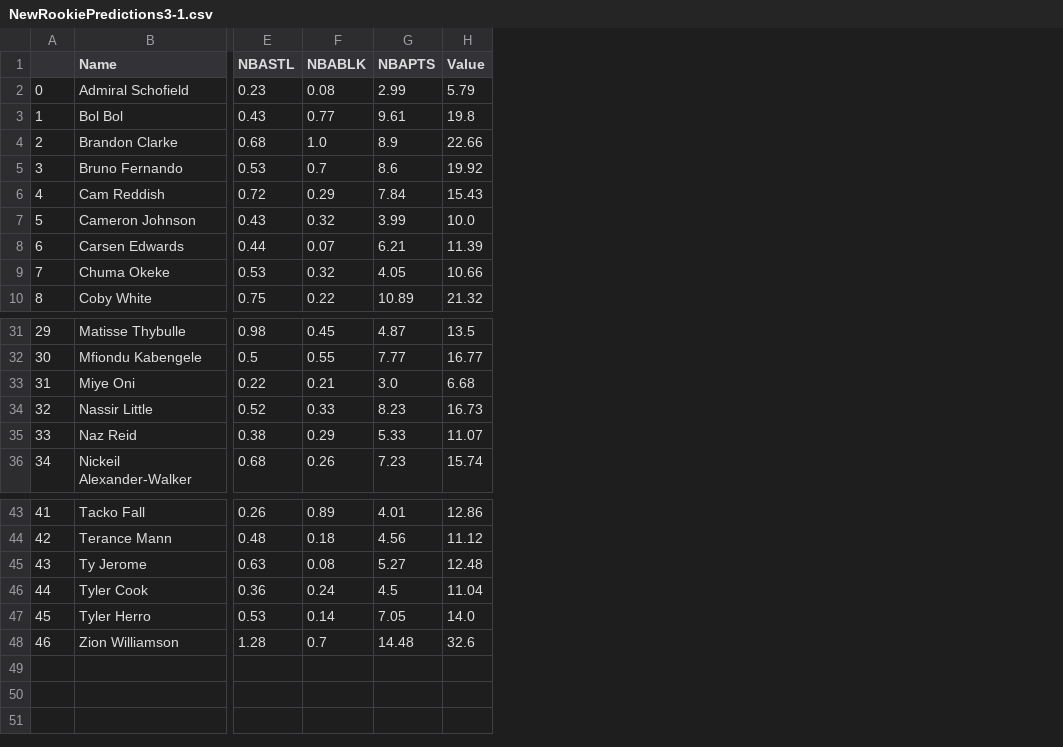
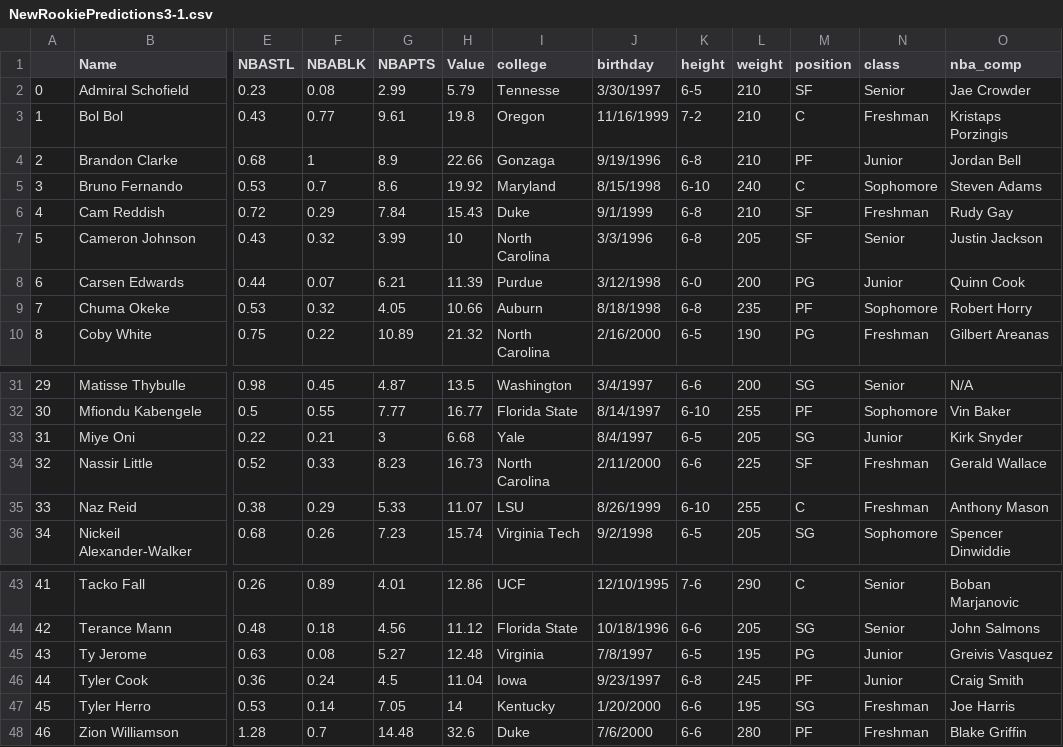
Before and after one commit to cc506/NBADrafteesAnalysis, a CSV file: data/NewRookiePredictions3-1.csv, drawn as a sheet; only a part is shown, gaps mark what is left out; the diff names each change by its address in the sheet, - before the commit and + after, or states it on an @@ line.

Commit message:
Updated Predictions with player info

```diff
--- a/data/NewRookiePredictions3-1.csv
+++ b/data/NewRookiePredictions3-1.csv
+column I (college), rows 2-10: Tennesse | Oregon | Gonzaga | Maryland | Duke | North Carolina | Purdue | Auburn | North Carolina; rows 31-36: Washington | Florida State | Yale | North Carolina | LSU | Virginia Tech; rows 43-48: UCF | Florida State | Virginia | Iowa | Kentucky | Duke
+column J (birthday), rows 2-10: 3/30/1997 | 11/16/1999 | 9/19/1996 | 8/15/1998 | 9/1/1999 | 3/3/1996 | 3/12/1998 | 8/18/1998 | 2/16/2000; rows 31-36: 3/4/1997 | 8/14/1997 | 8/4/1997 | 2/11/2000 | 8/26/1999 | 9/2/1998; rows 43-48: 12/10/1995 | 10/18/1996 | 7/8/1997 | 9/23/1997 | 1/20/2000 | 7/6/2000
+column K (height), rows 2-10: 6-5 | 7-2 | 6-8 | 6-10 | 6-8 | 6-8 | 6-0 | 6-8 | 6-5; rows 31-36: 6-6 | 6-10 | 6-5 | 6-6 | 6-10 | 6-5; rows 43-48: 7-6 | 6-6 | 6-5 | 6-8 | 6-6 | 6-6
+column L (weight), rows 2-10: 210 | 210 | 210 | 240 | 210 | 205 | 200 | 235 | 190; rows 31-36: 200 | 255 | 205 | 225 | 255 | 205; rows 43-48: 290 | 205 | 195 | 245 | 195 | 280
+column M (position), rows 2-10: SF | C | PF | C | SF | SF | PG | PF | PG; rows 31-36: SG | PF | SG | SF | C | SG; rows 43-48: C | SG | PG | PF | SG | PF
+column N (class), rows 2-10: Senior | Freshman | Junior | Sophomore | Freshman | Senior | Junior | Sophomore | Freshman; rows 31-36: Senior | Sophomore | Junior | Freshman | Freshman | Sophomore; rows 43-48: Senior | Senior | Junior | Junior | Freshman | Freshman
+column O (nba_comp), rows 2-10: Jae Crowder | Kristaps Porzingis | Jordan Bell | Steven Adams | Rudy Gay | Justin Jackson | Quinn Cook | Robert Horry | Gilbert Areanas; rows 31-36: N/A | Vin Baker | Kirk Snyder | Gerald Wallace | Anthony Mason | Spencer Dinwiddie; rows 43-48: Boban Marjanovic | John Salmons | Greivis Vasquez | Craig Smith | Joe Harris | Blake Griffin
-F4 (NBABLK): 1.0
+F4 (NBABLK): 1
-H7 (Value): 10.0
+H7 (Value): 10
-G33 (NBAPTS): 3.0
+G33 (NBAPTS): 3
-H47 (Value): 14.0
+H47 (Value): 14
```
